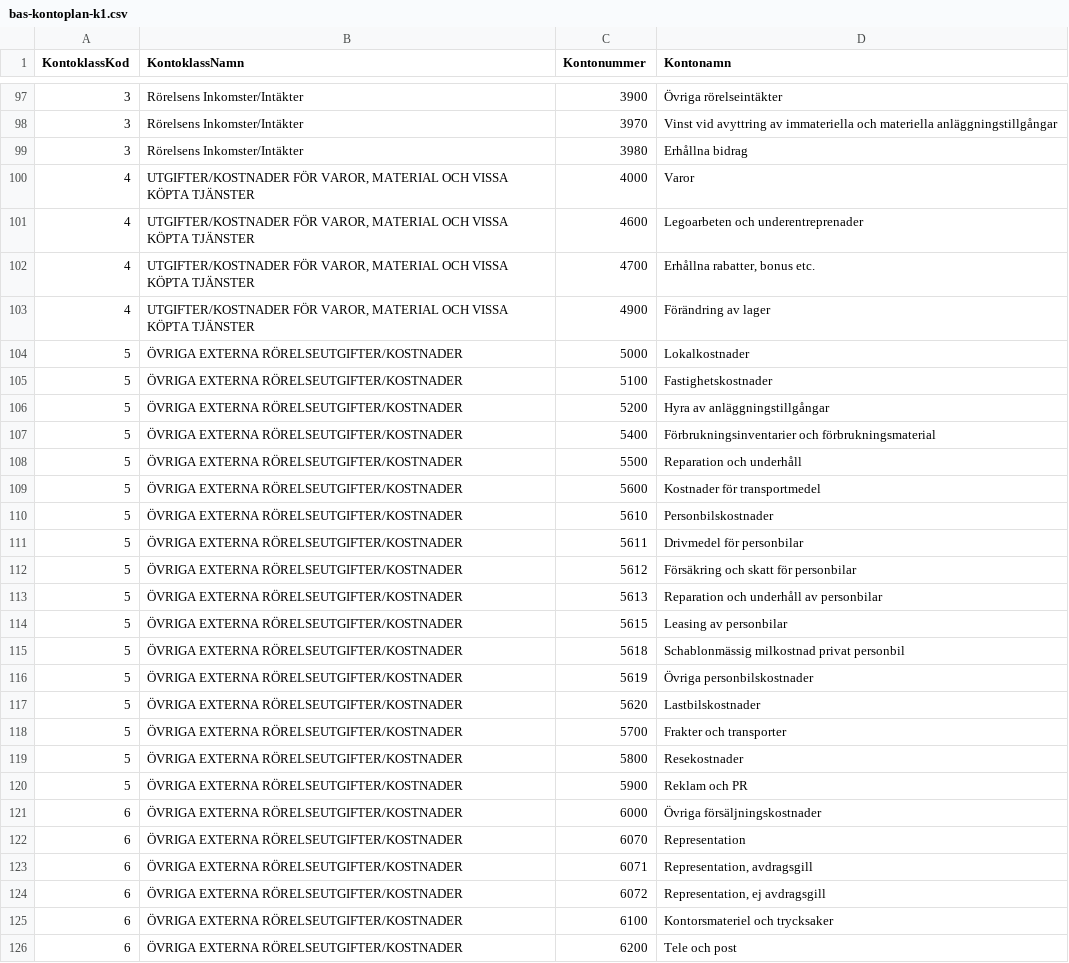
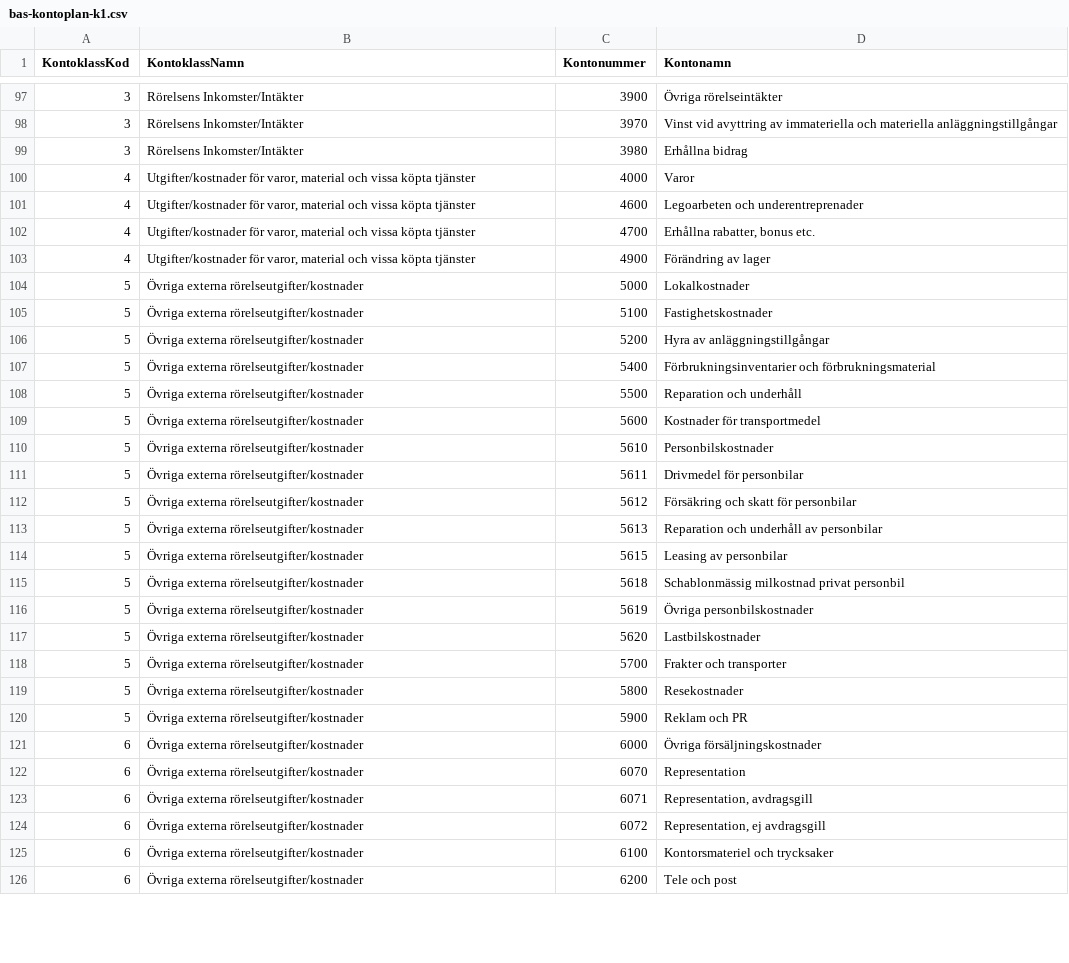
Before and after one commit to JohannaHannahoJ/projektuppgift-j-hassberg, a CSV file: Data/bas-kontoplan-k1.csv, drawn as a sheet; only a part is shown, gaps mark what is left out; the diff covers the shown part only.

Commit message:
Fixaccount class names

```diff
--- a/Data/bas-kontoplan-k1.csv
+++ b/Data/bas-kontoplan-k1.csv
@@ -99,28 +99,28 @@ KontoklassKod;KontoklassNamn;Kontonummer;Kontonamn;
 3;Rörelsens Inkomster/Intäkter;3980;Erhållna bidrag;
-4;UTGIFTER/KOSTNADER FÖR VAROR, MATERIAL OCH VISSA KÖPTA TJÄNSTER;4000;Varor;
-4;UTGIFTER/KOSTNADER FÖR VAROR, MATERIAL OCH VISSA KÖPTA TJÄNSTER;4600;Legoarbeten och underentreprenader;
-4;UTGIFTER/KOSTNADER FÖR VAROR, MATERIAL OCH VISSA KÖPTA TJÄNSTER;4700;Erhållna rabatter, bonus etc.;
-4;UTGIFTER/KOSTNADER FÖR VAROR, MATERIAL OCH VISSA KÖPTA TJÄNSTER;4900;Förändring av lager;
-5;ÖVRIGA EXTERNA RÖRELSEUTGIFTER/KOSTNADER;5000;Lokalkostnader;
-5;ÖVRIGA EXTERNA RÖRELSEUTGIFTER/KOSTNADER;5100;Fastighetskostnader;
-5;ÖVRIGA EXTERNA RÖRELSEUTGIFTER/KOSTNADER;5200;Hyra av anläggningstillgångar;
-5;ÖVRIGA EXTERNA RÖRELSEUTGIFTER/KOSTNADER;5400;Förbrukningsinventarier och förbrukningsmaterial;
-5;ÖVRIGA EXTERNA RÖRELSEUTGIFTER/KOSTNADER;5500;Reparation och underhåll;
-5;ÖVRIGA EXTERNA RÖRELSEUTGIFTER/KOSTNADER;5600;Kostnader för transportmedel;
-5;ÖVRIGA EXTERNA RÖRELSEUTGIFTER/KOSTNADER;5610;Personbilskostnader;
-5;ÖVRIGA EXTERNA RÖRELSEUTGIFTER/KOSTNADER;5611;Drivmedel för personbilar ;
-5;ÖVRIGA EXTERNA RÖRELSEUTGIFTER/KOSTNADER;5612;Försäkring och skatt för personbilar;
-5;ÖVRIGA EXTERNA RÖRELSEUTGIFTER/KOSTNADER;5613;Reparation och underhåll av personbilar;
-5;ÖVRIGA EXTERNA RÖRELSEUTGIFTER/KOSTNADER;5615;Leasing av personbilar;
-5;ÖVRIGA EXTERNA RÖRELSEUTGIFTER/KOSTNADER;5618;Schablonmässig milkostnad privat personbil;
-5;ÖVRIGA EXTERNA RÖRELSEUTGIFTER/KOSTNADER;5619;Övriga personbilskostnader;
-5;ÖVRIGA EXTERNA RÖRELSEUTGIFTER/KOSTNADER;5620;Lastbilskostnader;
-5;ÖVRIGA EXTERNA RÖRELSEUTGIFTER/KOSTNADER;5700;Frakter och transporter;
-5;ÖVRIGA EXTERNA RÖRELSEUTGIFTER/KOSTNADER;5800;Resekostnader;
-5;ÖVRIGA EXTERNA RÖRELSEUTGIFTER/KOSTNADER;5900;Reklam och PR;
-6;ÖVRIGA EXTERNA RÖRELSEUTGIFTER/KOSTNADER;6000;Övriga försäljningskostnader;
-6;ÖVRIGA EXTERNA RÖRELSEUTGIFTER/KOSTNADER;6070;Representation;
-6;ÖVRIGA EXTERNA RÖRELSEUTGIFTER/KOSTNADER;6071;Representation, avdragsgill;
-6;ÖVRIGA EXTERNA RÖRELSEUTGIFTER/KOSTNADER;6072;Representation, ej avdragsgill;
-6;ÖVRIGA EXTERNA RÖRELSEUTGIFTER/KOSTNADER;6100;Kontorsmateriel och trycksaker;
-6;ÖVRIGA EXTERNA RÖRELSEUTGIFTER/KOSTNADER;6200;Tele och post;
+4;Utgifter/kostnader för varor, material och vissa köpta tjänster;4000;Varor;
+4;Utgifter/kostnader för varor, material och vissa köpta tjänster;4600;Legoarbeten och underentreprenader;
+4;Utgifter/kostnader för varor, material och vissa köpta tjänster;4700;Erhållna rabatter, bonus etc.;
+4;Utgifter/kostnader för varor, material och vissa köpta tjänster;4900;Förändring av lager;
+5;Övriga externa rörelseutgifter/kostnader;5000;Lokalkostnader;
+5;Övriga externa rörelseutgifter/kostnader;5100;Fastighetskostnader;
+5;Övriga externa rörelseutgifter/kostnader;5200;Hyra av anläggningstillgångar;
+5;Övriga externa rörelseutgifter/kostnader;5400;Förbrukningsinventarier och förbrukningsmaterial;
+5;Övriga externa rörelseutgifter/kostnader;5500;Reparation och underhåll;
+5;Övriga externa rörelseutgifter/kostnader;5600;Kostnader för transportmedel;
+5;Övriga externa rörelseutgifter/kostnader;5610;Personbilskostnader;
+5;Övriga externa rörelseutgifter/kostnader;5611;Drivmedel för personbilar ;
+5;Övriga externa rörelseutgifter/kostnader;5612;Försäkring och skatt för personbilar;
+5;Övriga externa rörelseutgifter/kostnader;5613;Reparation och underhåll av personbilar;
+5;Övriga externa rörelseutgifter/kostnader;5615;Leasing av personbilar;
+5;Övriga externa rörelseutgifter/kostnader;5618;Schablonmässig milkostnad privat personbil;
+5;Övriga externa rörelseutgifter/kostnader;5619;Övriga personbilskostnader;
+5;Övriga externa rörelseutgifter/kostnader;5620;Lastbilskostnader;
+5;Övriga externa rörelseutgifter/kostnader;5700;Frakter och transporter;
+5;Övriga externa rörelseutgifter/kostnader;5800;Resekostnader;
+5;Övriga externa rörelseutgifter/kostnader;5900;Reklam och PR;
+6;Övriga externa rörelseutgifter/kostnader;6000;Övriga försäljningskostnader;
+6;Övriga externa rörelseutgifter/kostnader;6070;Representation;
+6;Övriga externa rörelseutgifter/kostnader;6071;Representation, avdragsgill;
+6;Övriga externa rörelseutgifter/kostnader;6072;Representation, ej avdragsgill;
+6;Övriga externa rörelseutgifter/kostnader;6100;Kontorsmateriel och trycksaker;
+6;Övriga externa rörelseutgifter/kostnader;6200;Tele och post;
```
Also changed, not shown: 6 edited cells elsewhere in this file.
